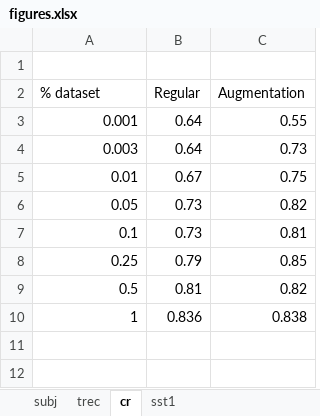
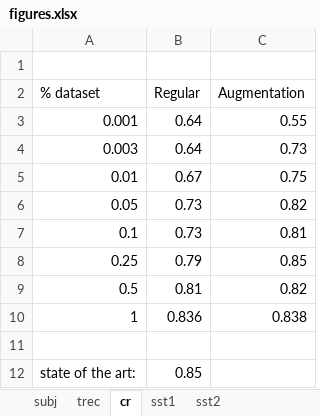
Before and after one commit to jasonwei20/eda_nlp, an Excel workbook: figures.xlsx, sheet cr, drawn as a sheet; values as stored, in another font and other column widths than the file's, no borders; the diff names each change by its address in the sheet, - before the commit and + after, or states it on an @@ line.

```diff
--- a/figures.xlsx (sheet cr)
+++ b/figures.xlsx (sheet cr)
+sheet tab: sst2
+row 11: (empty)
+row 12: state of the art: | 0.85
```
Also changed, not shown: sheet sst1, sheet trec, sheet subj, 1 other file.
